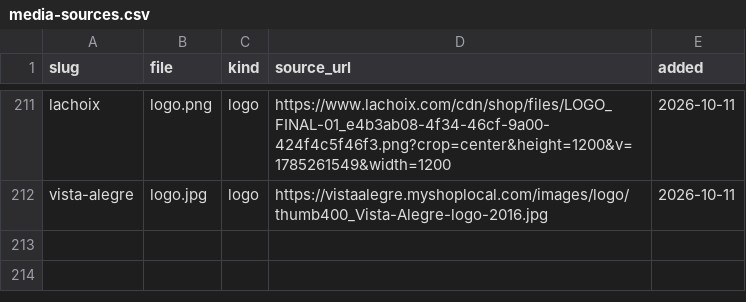
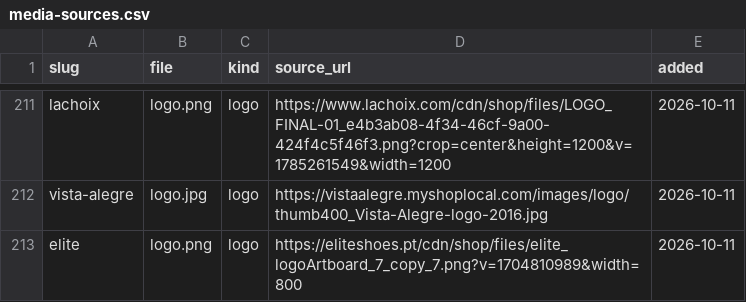
Before and after one commit to OsodracPT/feitoemportugal, a CSV file: docs/leads/media-sources.csv, drawn as a sheet; only a part is shown, gaps mark what is left out; the diff names each change by its address in the sheet, - before the commit and + after, or states it on an @@ line.

Commit message:
Added elite shoes logo

```diff
--- a/docs/leads/media-sources.csv
+++ b/docs/leads/media-sources.csv
+row 213: elite | logo.png | logo | https://eliteshoes.pt/cdn/shop/files/elite_logoArtboard_7_copy_7.png?v=1704810989&width=800 | 2026-10-11
```
Also changed, not shown: 2 other files.
